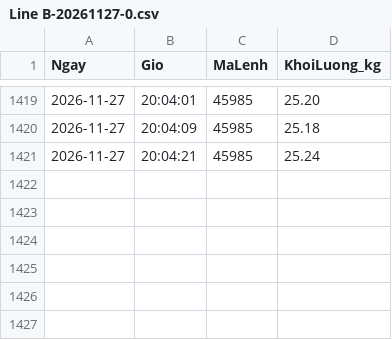
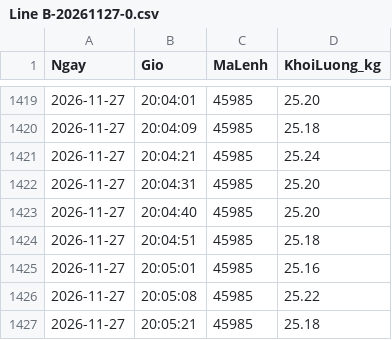
Before and after one commit to tqv1991-code/checkweigher-data, a CSV file: 2026-11/Line B-20261127-0.csv, drawn as a sheet; only a part is shown, gaps mark what is left out; the diff names each change by its address in the sheet, - before the commit and + after, or states it on an @@ line.

Commit message:
Update 2026-11/Line B-20261127-0.csv - 20:09:01

```diff
--- a/2026-11/Line B-20261127-0.csv
+++ b/2026-11/Line B-20261127-0.csv
+row 1422: 2026-11-27 | 20:04:31 | 45985 | 25.20
+row 1423: 2026-11-27 | 20:04:40 | 45985 | 25.20
+row 1424: 2026-11-27 | 20:04:51 | 45985 | 25.18
+row 1425: 2026-11-27 | 20:05:01 | 45985 | 25.16
+row 1426: 2026-11-27 | 20:05:08 | 45985 | 25.22
+row 1427: 2026-11-27 | 20:05:21 | 45985 | 25.18
```
